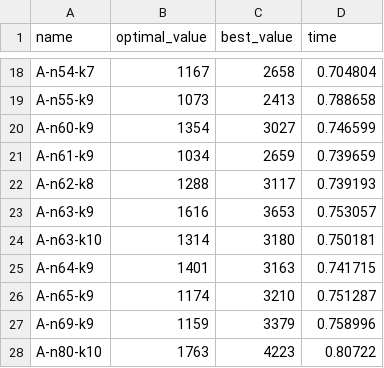
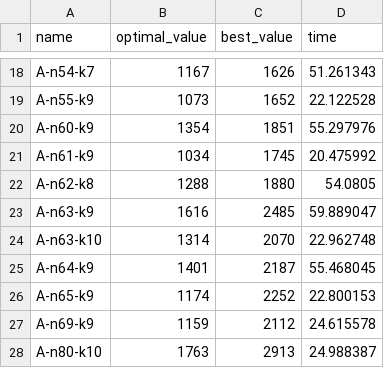
Before and after one commit to AkyLkaNastya/bee_colony_algorithm, a CSV file: A_results.csv, drawn as a sheet; only a part is shown, gaps mark what is left out; the diff covers the shown part only; the diff names each change by its address in the sheet, - before the commit and + after, or states it on an @@ line.

```diff
--- a/A_results.csv
+++ b/A_results.csv
-C18 (best_value): 2658
+C18 (best_value): 1626
-D18 (time): 0.704804
+D18 (time): 51.261343
-C19 (best_value): 2413
+C19 (best_value): 1652
-D19 (time): 0.788658
+D19 (time): 22.122528
-C20 (best_value): 3027
+C20 (best_value): 1851
-D20 (time): 0.746599
+D20 (time): 55.297976
-C21 (best_value): 2659
+C21 (best_value): 1745
-D21 (time): 0.739659
+D21 (time): 20.475992
-C22 (best_value): 3117
+C22 (best_value): 1880
-D22 (time): 0.739193
+D22 (time): 54.0805
-C23 (best_value): 3653
+C23 (best_value): 2485
-D23 (time): 0.753057
+D23 (time): 59.889047
-C24 (best_value): 3180
+C24 (best_value): 2070
-D24 (time): 0.750181
+D24 (time): 22.962748
-C25 (best_value): 3163
+C25 (best_value): 2187
-D25 (time): 0.741715
+D25 (time): 55.468045
-C26 (best_value): 3210
+C26 (best_value): 2252
-D26 (time): 0.751287
+D26 (time): 22.800153
-C27 (best_value): 3379
+C27 (best_value): 2112
-D27 (time): 0.758996
+D27 (time): 24.615578
-C28 (best_value): 4223
+C28 (best_value): 2913
-D28 (time): 0.80722
+D28 (time): 24.988387
```
Also changed, not shown: 32 edited cells elsewhere in this file, B_results.csv, 55 other files.
